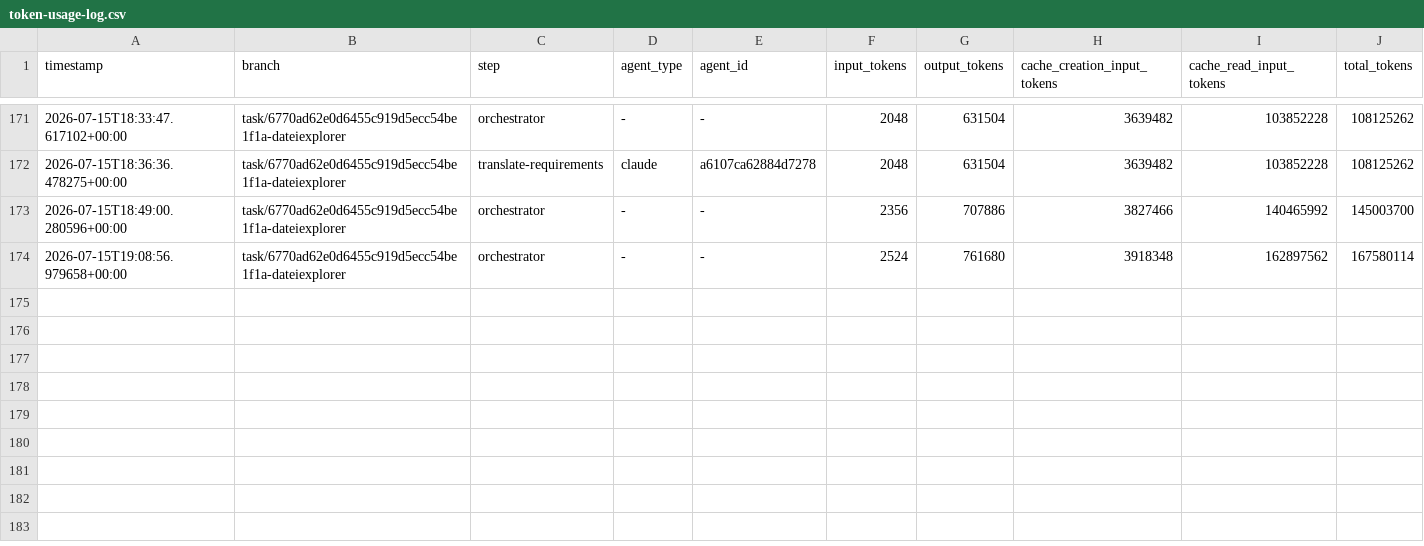
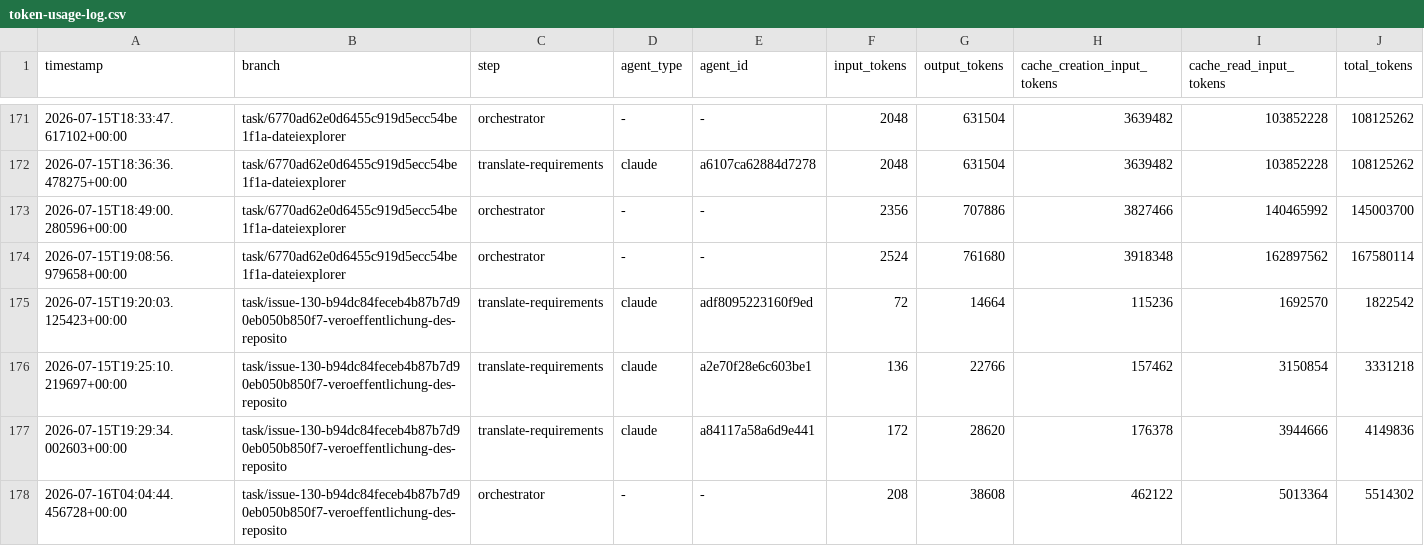
Before and after one commit to martin-stromberg/Softwareschmiede, a CSV file: docs/token-usage-log.csv, drawn as a sheet; only a part is shown, gaps mark what is left out; the diff names each change by its address in the sheet, - before the commit and + after, or states it on an @@ line.

Commit message:
chore: Token-Verbrauchsprotokoll aktualisieren

```diff
--- a/docs/token-usage-log.csv
+++ b/docs/token-usage-log.csv
+row 175: 2026-07-15T19:20:03.125423+00:00 | task/issue-130-b94dc84feceb4b87b7d90eb050b850f7-veroeffentlichung-des-reposito | translate-requirements | claude | adf8095223160f9ed | 72 | 14664 | 115236 | 1692570 | 1822542
+row 176: 2026-07-15T19:25:10.219697+00:00 | task/issue-130-b94dc84feceb4b87b7d90eb050b850f7-veroeffentlichung-des-reposito | translate-requirements | claude | a2e70f28e6c603be1 | 136 | 22766 | 157462 | 3150854 | 3331218
+row 177: 2026-07-15T19:29:34.002603+00:00 | task/issue-130-b94dc84feceb4b87b7d90eb050b850f7-veroeffentlichung-des-reposito | translate-requirements | claude | a84117a58a6d9e441 | 172 | 28620 | 176378 | 3944666 | 4149836
+row 178: 2026-07-16T04:04:44.456728+00:00 | task/issue-130-b94dc84feceb4b87b7d90eb050b850f7-veroeffentlichung-des-reposito | orchestrator | - | - | 208 | 38608 | 462122 | 5013364 | 5514302
```
